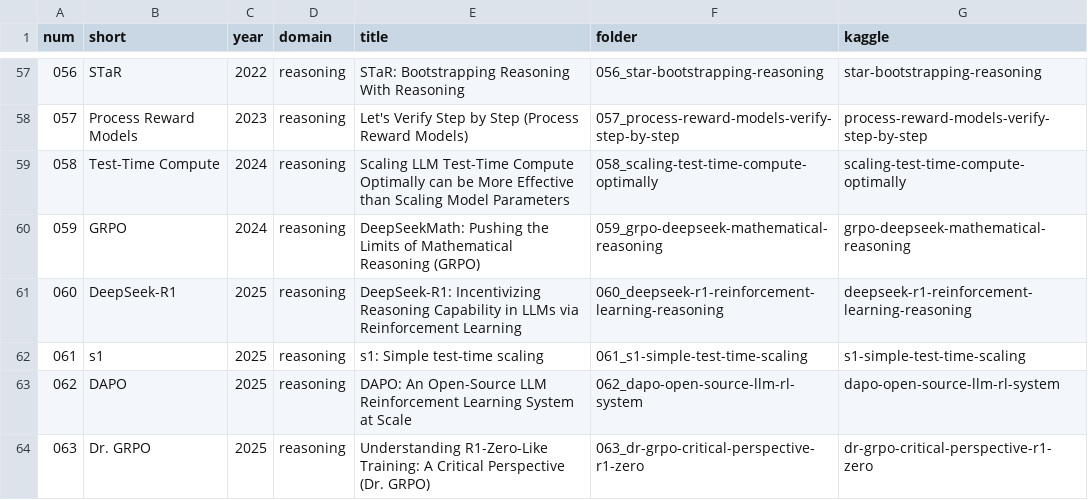
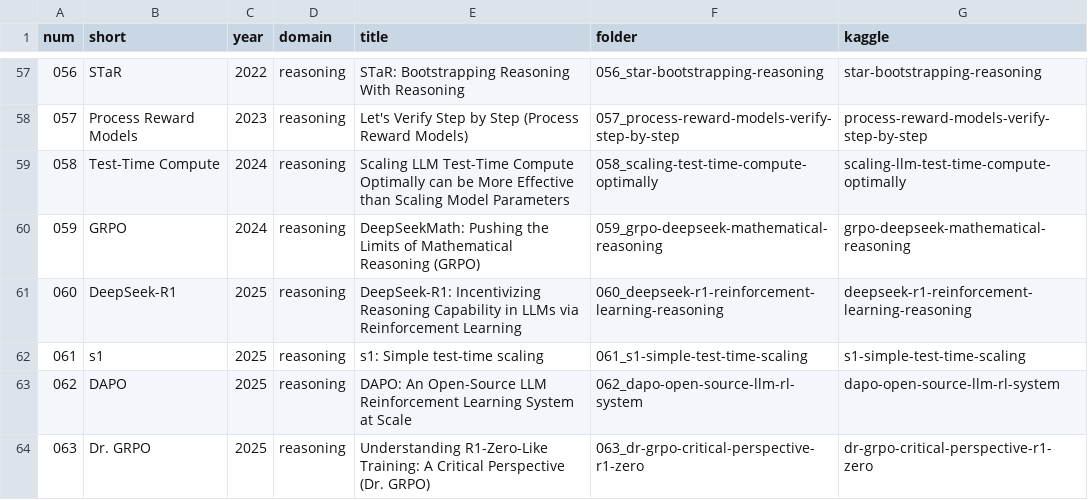
Before and after one commit to nadeemcite/llm-research-papers, a TSV file: scripts/papers.tsv, drawn as a sheet; only a part is shown, gaps mark what is left out.

Commit message:
058 Test-Time Compute: add paper folder with validated notebook

```diff
--- a/scripts/papers.tsv
+++ b/scripts/papers.tsv
@@ -58,3 +58,3 @@ num	short	year	domain	title	folder	kaggle
 057	Process Reward Models	2023	reasoning	Let's Verify Step by Step (Process Reward Models)	057_process-reward-models-verify-step-by-step	process-reward-models-verify-step-by-step
-058	Test-Time Compute	2024	reasoning	Scaling LLM Test-Time Compute Optimally can be More Effective than Scaling Model Parameters	058_scaling-test-time-compute-optimally	scaling-test-time-compute-optimally
+058	Test-Time Compute	2024	reasoning	Scaling LLM Test-Time Compute Optimally can be More Effective than Scaling Model Parameters	058_scaling-test-time-compute-optimally	scaling-llm-test-time-compute-optimally
 059	GRPO	2024	reasoning	DeepSeekMath: Pushing the Limits of Mathematical Reasoning (GRPO)	059_grpo-deepseek-mathematical-reasoning	grpo-deepseek-mathematical-reasoning
```
Also changed, not shown: 6 other files.
